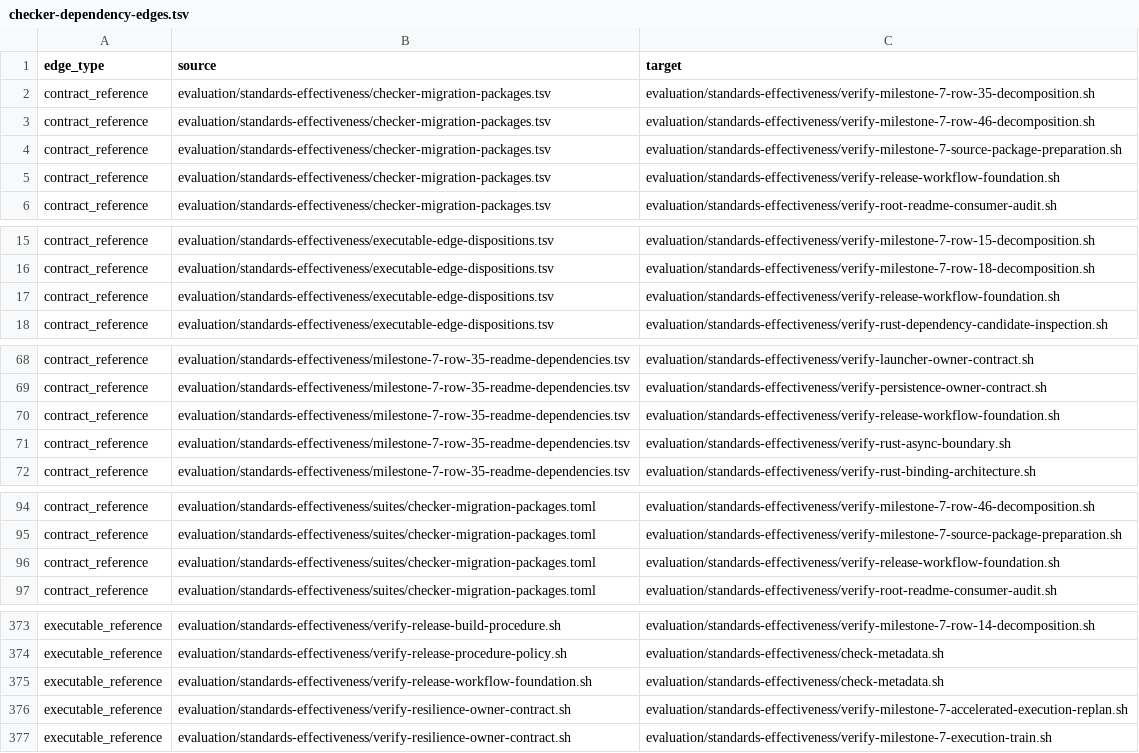
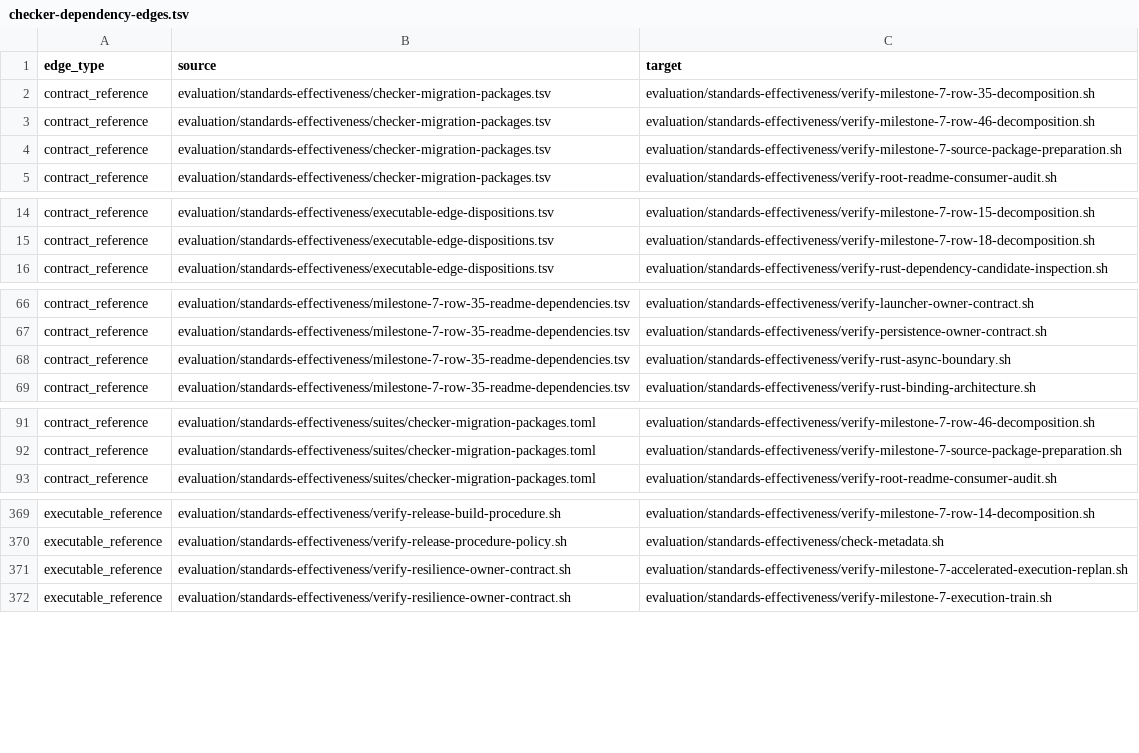
Before and after one commit to MrScripty/Coding-Standards, a TSV file: evaluation/standards-effectiveness/generated/checker-dependency-edges.tsv, drawn as a sheet; only a part is shown, gaps mark what is left out; the diff covers the shown part only.

Commit message:
feat(verification): migrate release workflow foundation
Replace the Release workflow foundation Bash checker with a registered seven-check declarative suite preserving the release/changelog multi-output decision, ten exact migration rows, metadata closure, routing, and negative legacy evidence.

Delete the checker and helper edges, reconcile its row-35 lifecycle record under the unchanged schema, regenerate the graph, and advance the admitted leaf wave without a fallback.

```diff
--- a/evaluation/standards-effectiveness/generated/checker-dependency-edges.tsv
+++ b/evaluation/standards-effectiveness/generated/checker-dependency-edges.tsv
@@ -4,3 +4,2 @@ contract_reference	evaluation/standards-effectiveness/checker-migration-packages
 contract_reference	evaluation/standards-effectiveness/checker-migration-packages.tsv	evaluation/standards-effectiveness/verify-milestone-7-source-package-preparation.sh
-contract_reference	evaluation/standards-effectiveness/checker-migration-packages.tsv	evaluation/standards-effectiveness/verify-release-workflow-foundation.sh
 contract_reference	evaluation/standards-effectiveness/checker-migration-packages.tsv	evaluation/standards-effectiveness/verify-root-readme-consumer-audit.sh
@@ -16,3 +15,2 @@ contract_reference	evaluation/standards-effectiveness/executable-edge-dispositio
 contract_reference	evaluation/standards-effectiveness/executable-edge-dispositions.tsv	evaluation/standards-effectiveness/verify-milestone-7-row-18-decomposition.sh
-contract_reference	evaluation/standards-effectiveness/executable-edge-dispositions.tsv	evaluation/standards-effectiveness/verify-release-workflow-foundation.sh
 contract_reference	evaluation/standards-effectiveness/executable-edge-dispositions.tsv	evaluation/standards-effectiveness/verify-rust-dependency-candidate-inspection.sh
@@ -69,3 +67,2 @@ contract_reference	evaluation/standards-effectiveness/milestone-7-row-35-readme-
 contract_reference	evaluation/standards-effectiveness/milestone-7-row-35-readme-dependencies.tsv	evaluation/standards-effectiveness/verify-persistence-owner-contract.sh
-contract_reference	evaluation/standards-effectiveness/milestone-7-row-35-readme-dependencies.tsv	evaluation/standards-effectiveness/verify-release-workflow-foundation.sh
 contract_reference	evaluation/standards-effectiveness/milestone-7-row-35-readme-dependencies.tsv	evaluation/standards-effectiveness/verify-rust-async-boundary.sh
@@ -95,3 +92,2 @@ contract_reference	evaluation/standards-effectiveness/suites/checker-migration-p
 contract_reference	evaluation/standards-effectiveness/suites/checker-migration-packages.toml	evaluation/standards-effectiveness/verify-milestone-7-source-package-preparation.sh
-contract_reference	evaluation/standards-effectiveness/suites/checker-migration-packages.toml	evaluation/standards-effectiveness/verify-release-workflow-foundation.sh
 contract_reference	evaluation/standards-effectiveness/suites/checker-migration-packages.toml	evaluation/standards-effectiveness/verify-root-readme-consumer-audit.sh
@@ -374,3 +370,2 @@ executable_reference	evaluation/standards-effectiveness/verify-release-build-pro
 executable_reference	evaluation/standards-effectiveness/verify-release-procedure-policy.sh	evaluation/standards-effectiveness/check-metadata.sh
-executable_reference	evaluation/standards-effectiveness/verify-release-workflow-foundation.sh	evaluation/standards-effectiveness/check-metadata.sh
 executable_reference	evaluation/standards-effectiveness/verify-resilience-owner-contract.sh	evaluation/standards-effectiveness/verify-milestone-7-accelerated-execution-replan.sh
```
Also changed, not shown: 1 removed row elsewhere in this file, evaluation/standards-effectiveness/checker-migration-packages.tsv, evaluation/standards-effectiveness/generated/checker-dependency-components.tsv, 15 other files.
